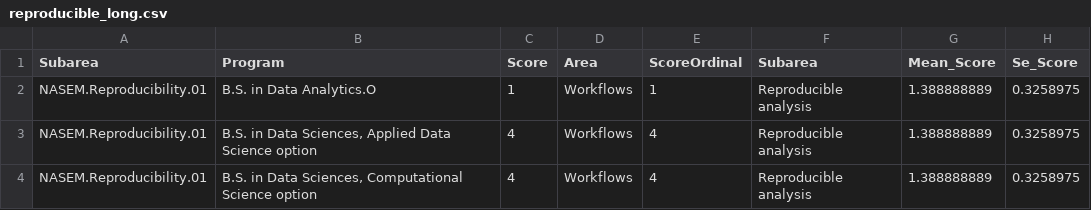
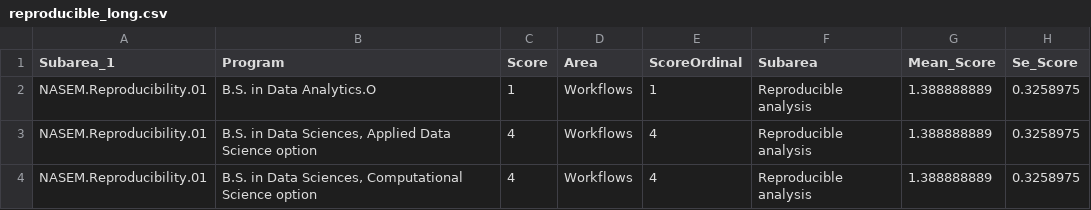
Before and after one commit to tmcneil-g/data-science-curricula, a CSV file: data/reproducible_long.csv, drawn as a sheet; only a part is shown.

Commit message:
Update reproducible_long.csv

```diff
--- a/data/reproducible_long.csv
+++ b/data/reproducible_long.csv
@@ -1,2 +1,2 @@
-Subarea,Program,Score,Area,ScoreOrdinal,Subarea,Mean_Score,Se_Score
+Subarea_1,Program,Score,Area,ScoreOrdinal,Subarea,Mean_Score,Se_Score
 NASEM.Reproducibility.01,B.S. in Data Analytics.O,1,Workflows,1,Reproducible analysis,1.388888889,0.3258975
```
